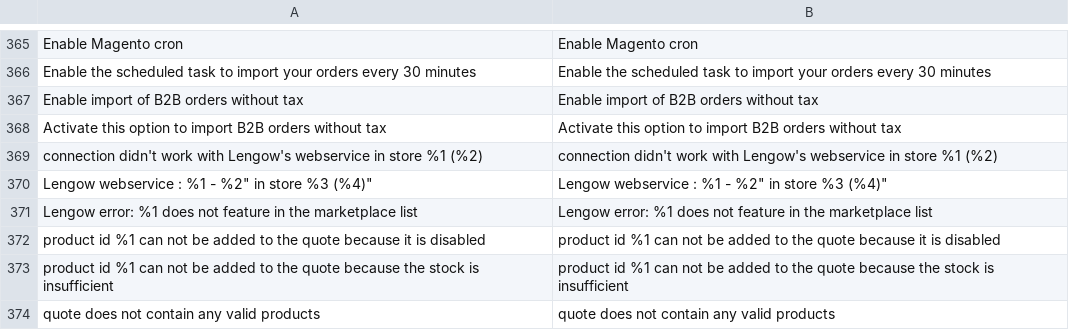
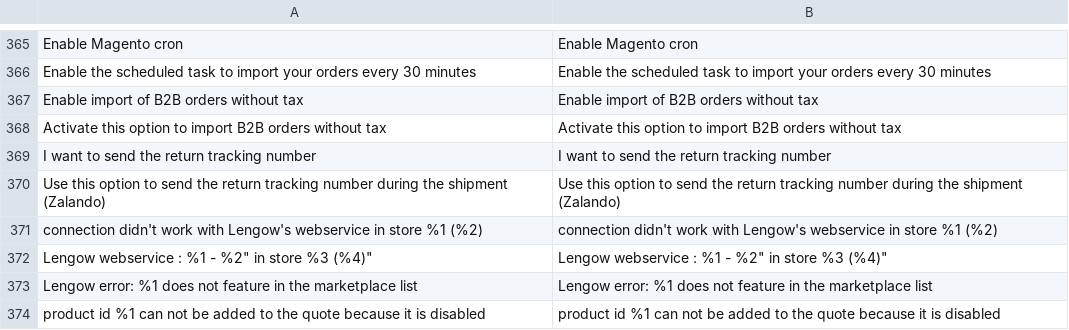
Before and after one commit to lengow/plugin-magento2, a CSV file: i18n/en_GB.csv, drawn as a sheet; only a part is shown, gaps mark what is left out; the shorter side is filled out with more unchanged rows; the diff names each change by its address in the sheet, - before the commit and + after, or states it on an @@ line.

Commit message:
ECP-44:[WIP] return_tracking_number in progress

```diff
--- a/i18n/en_GB.csv
+++ b/i18n/en_GB.csv
+row 369: I want to send the return tracking number | I want to send the return tracking number
+row 370: Use this option to send the return tracking number during the shipment (Zalando) | Use this option to send the return tracking number during the shipment (Zalando)
```
Also changed, not shown: etc/checkmd5.csv, i18n/de_DE.csv, 4 other files.
